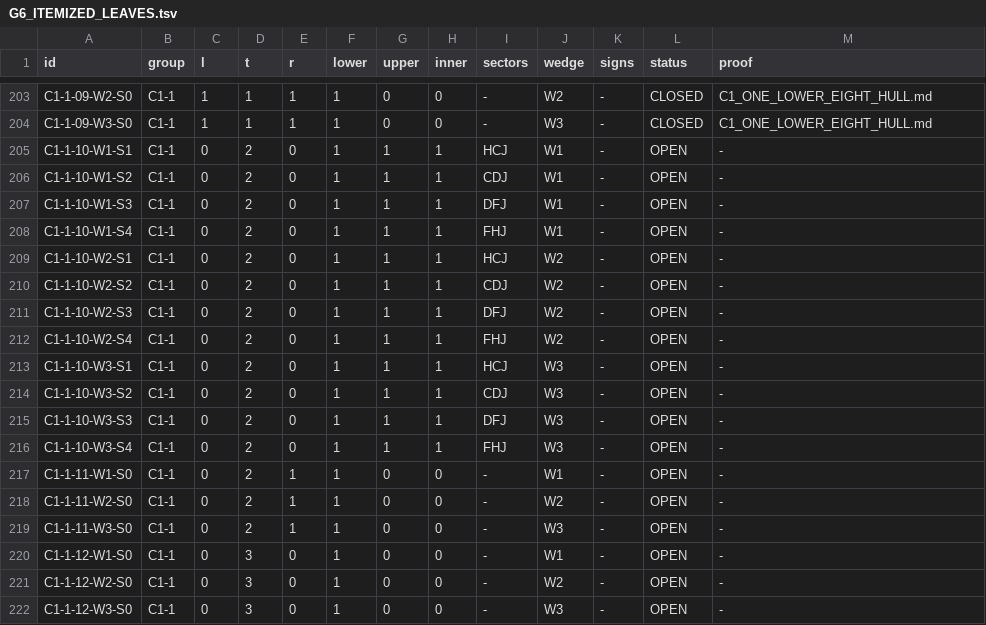
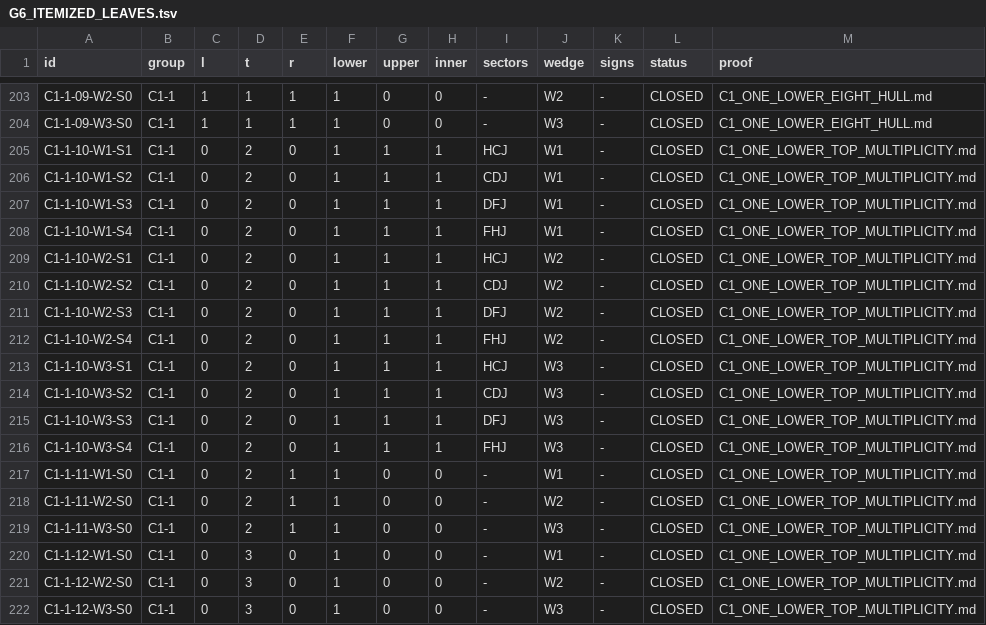
Before and after one commit to vltanh/lean4-heilbronn, a TSV file: hand/G6_ITEMIZED_LEAVES.tsv, drawn as a sheet; only a part is shown, gaps mark what is left out.

Commit message:
Close all one-lower C1 cases with two or three opposite-cap points

```diff
--- a/hand/G6_ITEMIZED_LEAVES.tsv
+++ b/hand/G6_ITEMIZED_LEAVES.tsv
@@ -204,19 +204,19 @@ C1-1-09-W2-S0	C1-1	1	1	1	1	0	0	-	W2	-	CLOSED	C1_ONE_LOWER_EIGHT_HULL.md
 C1-1-09-W3-S0	C1-1	1	1	1	1	0	0	-	W3	-	CLOSED	C1_ONE_LOWER_EIGHT_HULL.md
-C1-1-10-W1-S1	C1-1	0	2	0	1	1	1	HCJ	W1	-	OPEN	-
-C1-1-10-W1-S2	C1-1	0	2	0	1	1	1	CDJ	W1	-	OPEN	-
-C1-1-10-W1-S3	C1-1	0	2	0	1	1	1	DFJ	W1	-	OPEN	-
-C1-1-10-W1-S4	C1-1	0	2	0	1	1	1	FHJ	W1	-	OPEN	-
-C1-1-10-W2-S1	C1-1	0	2	0	1	1	1	HCJ	W2	-	OPEN	-
-C1-1-10-W2-S2	C1-1	0	2	0	1	1	1	CDJ	W2	-	OPEN	-
-C1-1-10-W2-S3	C1-1	0	2	0	1	1	1	DFJ	W2	-	OPEN	-
-C1-1-10-W2-S4	C1-1	0	2	0	1	1	1	FHJ	W2	-	OPEN	-
-C1-1-10-W3-S1	C1-1	0	2	0	1	1	1	HCJ	W3	-	OPEN	-
-C1-1-10-W3-S2	C1-1	0	2	0	1	1	1	CDJ	W3	-	OPEN	-
-C1-1-10-W3-S3	C1-1	0	2	0	1	1	1	DFJ	W3	-	OPEN	-
-C1-1-10-W3-S4	C1-1	0	2	0	1	1	1	FHJ	W3	-	OPEN	-
-C1-1-11-W1-S0	C1-1	0	2	1	1	0	0	-	W1	-	OPEN	-
-C1-1-11-W2-S0	C1-1	0	2	1	1	0	0	-	W2	-	OPEN	-
-C1-1-11-W3-S0	C1-1	0	2	1	1	0	0	-	W3	-	OPEN	-
-C1-1-12-W1-S0	C1-1	0	3	0	1	0	0	-	W1	-	OPEN	-
-C1-1-12-W2-S0	C1-1	0	3	0	1	0	0	-	W2	-	OPEN	-
-C1-1-12-W3-S0	C1-1	0	3	0	1	0	0	-	W3	-	OPEN	-
+C1-1-10-W1-S1	C1-1	0	2	0	1	1	1	HCJ	W1	-	CLOSED	C1_ONE_LOWER_TOP_MULTIPLICITY.md
+C1-1-10-W1-S2	C1-1	0	2	0	1	1	1	CDJ	W1	-	CLOSED	C1_ONE_LOWER_TOP_MULTIPLICITY.md
+C1-1-10-W1-S3	C1-1	0	2	0	1	1	1	DFJ	W1	-	CLOSED	C1_ONE_LOWER_TOP_MULTIPLICITY.md
+C1-1-10-W1-S4	C1-1	0	2	0	1	1	1	FHJ	W1	-	CLOSED	C1_ONE_LOWER_TOP_MULTIPLICITY.md
+C1-1-10-W2-S1	C1-1	0	2	0	1	1	1	HCJ	W2	-	CLOSED	C1_ONE_LOWER_TOP_MULTIPLICITY.md
+C1-1-10-W2-S2	C1-1	0	2	0	1	1	1	CDJ	W2	-	CLOSED	C1_ONE_LOWER_TOP_MULTIPLICITY.md
+C1-1-10-W2-S3	C1-1	0	2	0	1	1	1	DFJ	W2	-	CLOSED	C1_ONE_LOWER_TOP_MULTIPLICITY.md
+C1-1-10-W2-S4	C1-1	0	2	0	1	1	1	FHJ	W2	-	CLOSED	C1_ONE_LOWER_TOP_MULTIPLICITY.md
+C1-1-10-W3-S1	C1-1	0	2	0	1	1	1	HCJ	W3	-	CLOSED	C1_ONE_LOWER_TOP_MULTIPLICITY.md
+C1-1-10-W3-S2	C1-1	0	2	0	1	1	1	CDJ	W3	-	CLOSED	C1_ONE_LOWER_TOP_MULTIPLICITY.md
+C1-1-10-W3-S3	C1-1	0	2	0	1	1	1	DFJ	W3	-	CLOSED	C1_ONE_LOWER_TOP_MULTIPLICITY.md
+C1-1-10-W3-S4	C1-1	0	2	0	1	1	1	FHJ	W3	-	CLOSED	C1_ONE_LOWER_TOP_MULTIPLICITY.md
+C1-1-11-W1-S0	C1-1	0	2	1	1	0	0	-	W1	-	CLOSED	C1_ONE_LOWER_TOP_MULTIPLICITY.md
+C1-1-11-W2-S0	C1-1	0	2	1	1	0	0	-	W2	-	CLOSED	C1_ONE_LOWER_TOP_MULTIPLICITY.md
+C1-1-11-W3-S0	C1-1	0	2	1	1	0	0	-	W3	-	CLOSED	C1_ONE_LOWER_TOP_MULTIPLICITY.md
+C1-1-12-W1-S0	C1-1	0	3	0	1	0	0	-	W1	-	CLOSED	C1_ONE_LOWER_TOP_MULTIPLICITY.md
+C1-1-12-W2-S0	C1-1	0	3	0	1	0	0	-	W2	-	CLOSED	C1_ONE_LOWER_TOP_MULTIPLICITY.md
+C1-1-12-W3-S0	C1-1	0	3	0	1	0	0	-	W3	-	CLOSED	C1_ONE_LOWER_TOP_MULTIPLICITY.md
```
Also changed, not shown: 15 other files.
